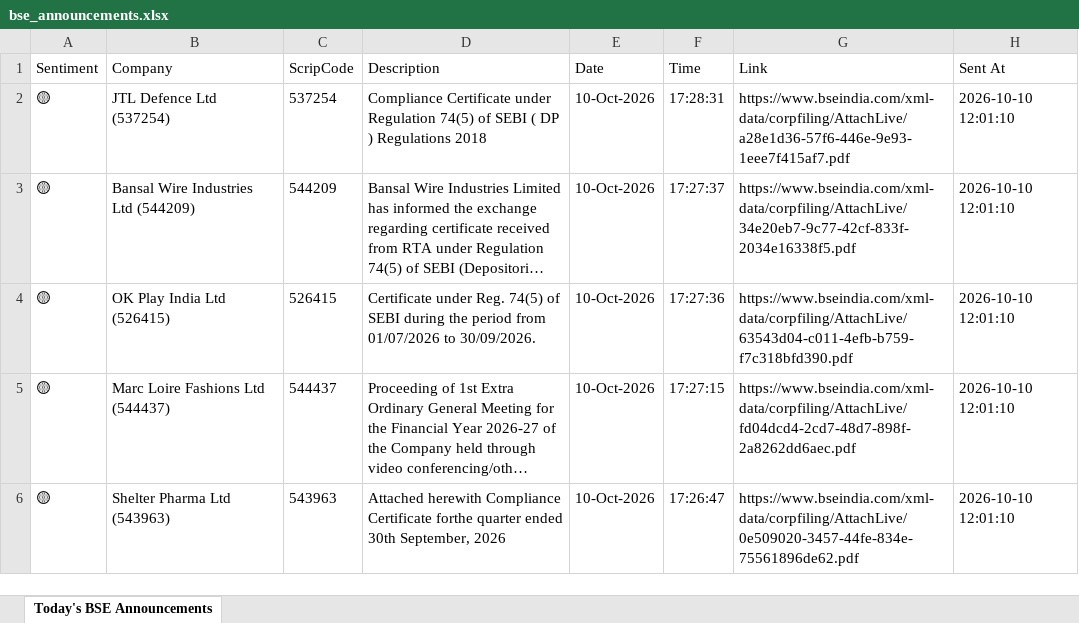
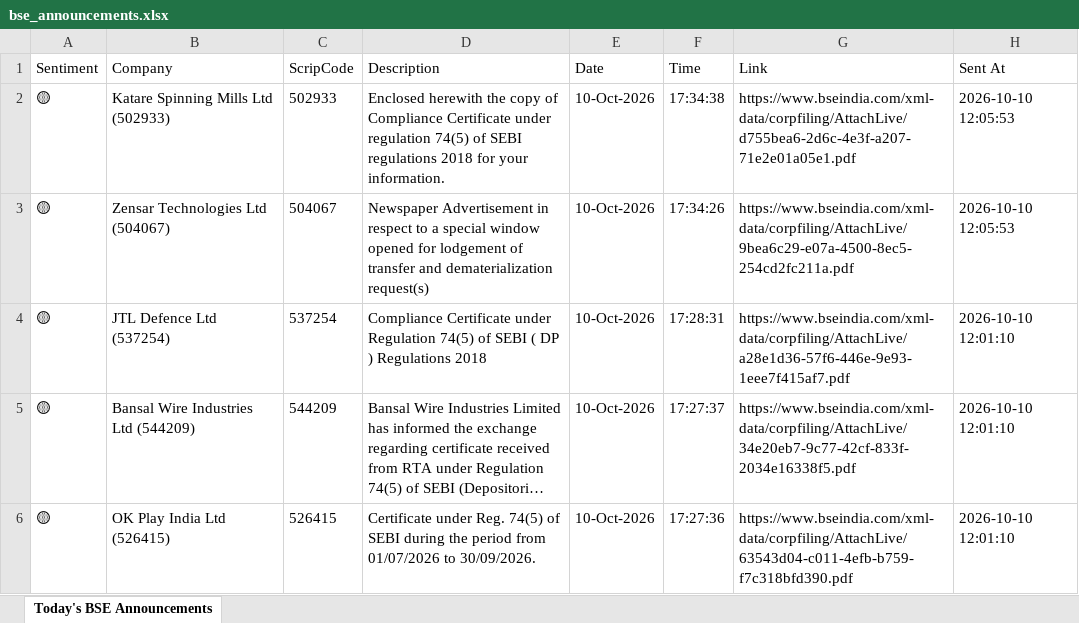
Before and after one commit to divy008/Levnse, an Excel workbook: bse_announcements.xlsx, sheet Today's BSE Announcements, drawn as a sheet; only a part is shown; the shorter side is filled out with more unchanged rows; long unchanged cells end in …; values as stored, in another font and other column widths than the file's, no borders; the diff names each change by its address in the sheet, - before the commit and + after, or states it on an @@ line.

```diff
--- a/bse_announcements.xlsx (sheet Today's BSE Announcements)
+++ b/bse_announcements.xlsx (sheet Today's BSE Announcements)
+row 2: 🟡 | Katare Spinning Mills Ltd (502933) | 502933 | Enclosed herewith the copy of Compliance Certificate under regulation 74(5) of SEBI regulations 2018 for your information. | 10-Oct-2026 | 17:34:38 | https://www.bseindia.com/xml-data/corpfiling/AttachLive/d755bea6-2d6c-4e3f-a207-71e2e01a05e1.pdf | 2026-10-10 12:05:53
+row 3: 🟡 | Zensar Technologies Ltd (504067) | 504067 | Newspaper Advertisement in respect to a special window opened for lodgement of transfer and dematerialization request(s) | 10-Oct-2026 | 17:34:26 | https://www.bseindia.com/xml-data/corpfiling/AttachLive/9bea6c29-e07a-4500-8ec5-254cd2fc211a.pdf | 2026-10-10 12:05:53
```
Also changed, not shown: announcements.xlsx, 6 other files.
